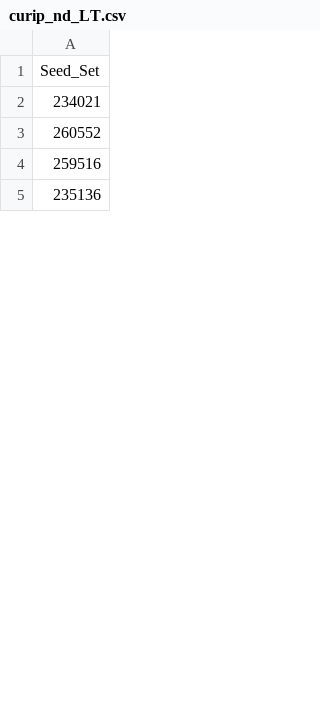
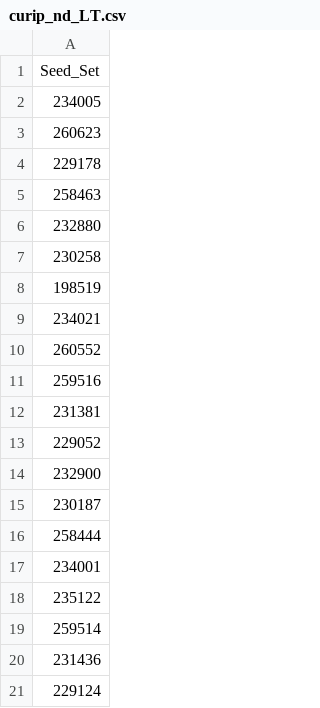
Before and after one commit to jvap2/InfluenceMax_Talladega, a CSV file: RIM_res/curip_nd_LT.csv, drawn as a sheet; only a part is shown; the shorter side is filled out with more unchanged rows; the diff covers the shown part only.

```diff
--- a/RIM_res/curip_nd_LT.csv
+++ b/RIM_res/curip_nd_LT.csv
@@ -1,2 +1,9 @@
 Seed_Set
+234005
+260623
+229178
+258463
+232880
+230258
+198519
 234021
@@ -4 +11,11 @@ Seed_Set
 259516
+231381
+229052
+232900
+230187
+258444
+234001
+235122
+259514
+231436
+229124
```
Also changed, not shown: 47 added rows, 12 removed rows, 4 moved rows and 25 edited cells elsewhere in this file, RIM_data/nd/meas_8.csv, RIM_res/curip_nd_IC.csv, 25 other files.
